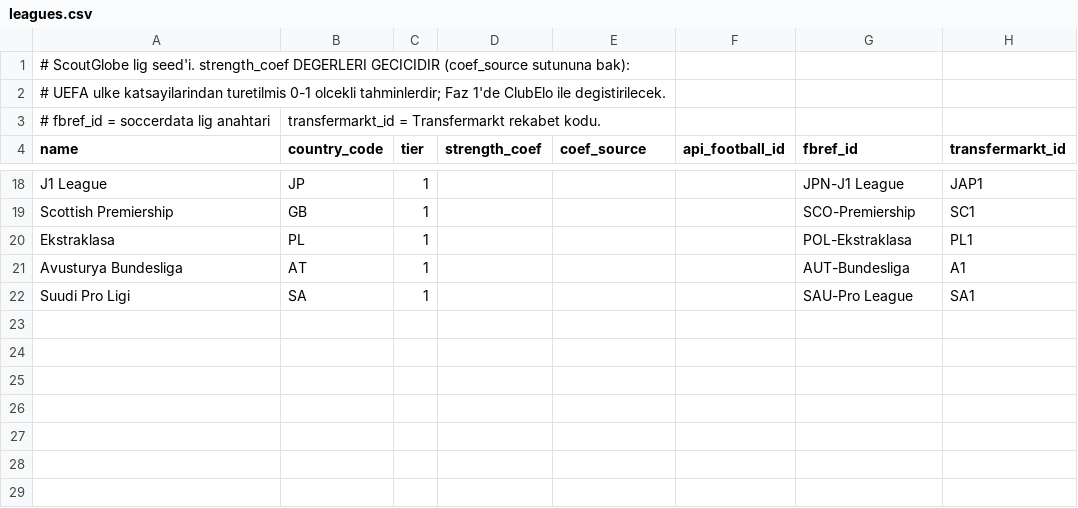
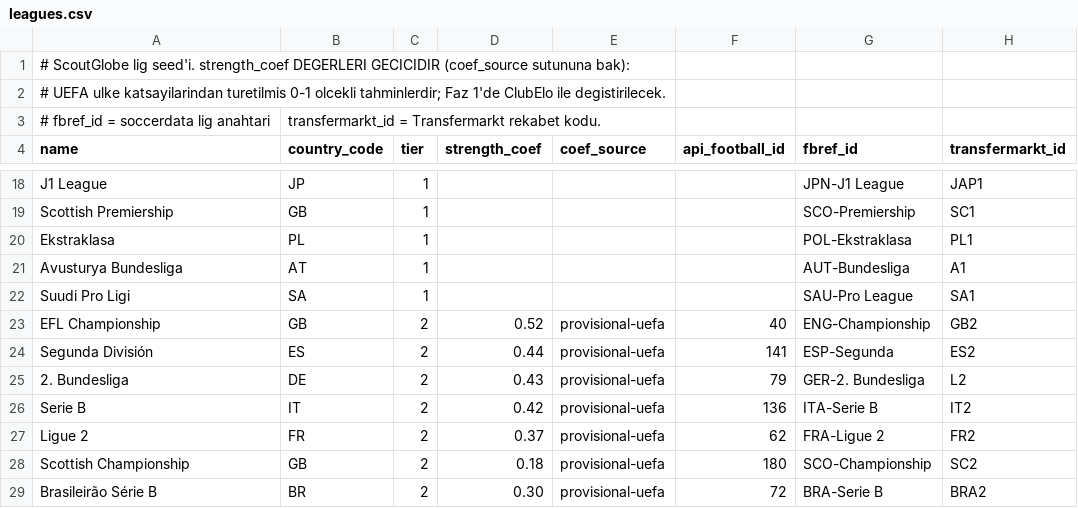
Before and after one commit to erenulutas0/scoutGlobe, a CSV file: data/reference/leagues.csv, drawn as a sheet; only a part is shown, gaps mark what is left out.

```diff
--- a/data/reference/leagues.csv
+++ b/data/reference/leagues.csv
@@ -22 +22,8 @@ Avusturya Bundesliga,AT,1,,,,AUT-Bundesliga,A1
 Suudi Pro Ligi,SA,1,,,,SAU-Pro League,SA1
+EFL Championship,GB,2,0.52,provisional-uefa,40,ENG-Championship,GB2
+Segunda División,ES,2,0.44,provisional-uefa,141,ESP-Segunda,ES2
+2. Bundesliga,DE,2,0.43,provisional-uefa,79,GER-2. Bundesliga,L2
+Serie B,IT,2,0.42,provisional-uefa,136,ITA-Serie B,IT2
+Ligue 2,FR,2,0.37,provisional-uefa,62,FRA-Ligue 2,FR2
+Scottish Championship,GB,2,0.18,provisional-uefa,180,SCO-Championship,SC2
+Brasileirão Série B,BR,2,0.30,provisional-uefa,72,BRA-Serie B,BRA2
```
Also changed, not shown: 9 other files.
